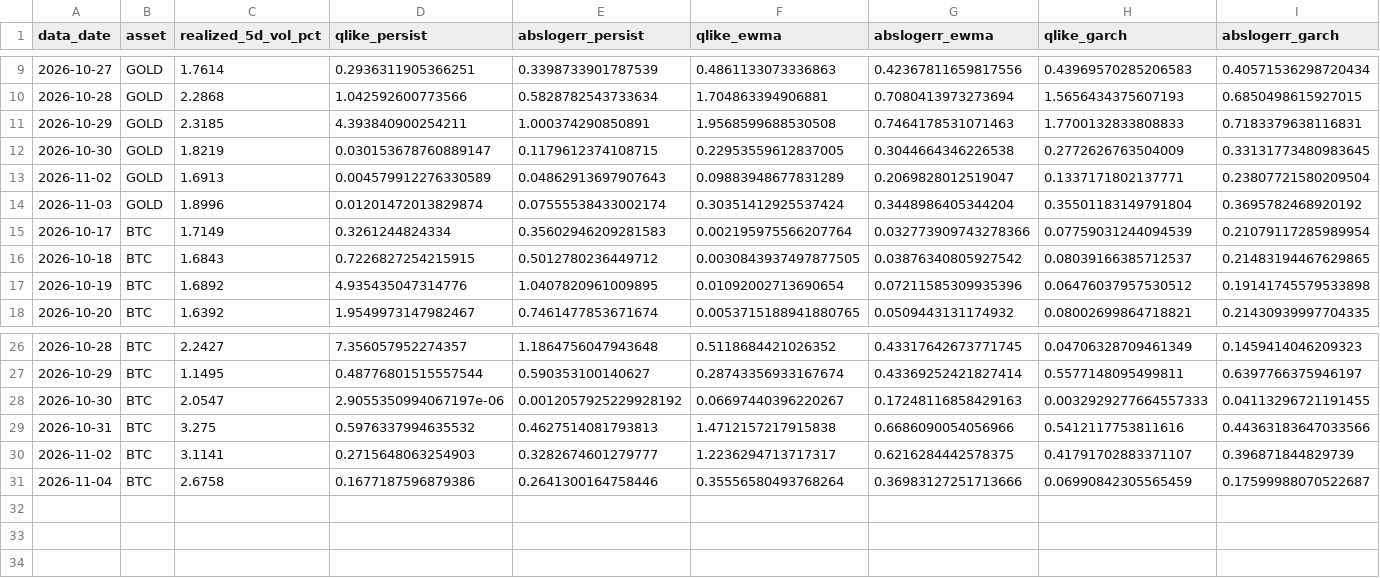
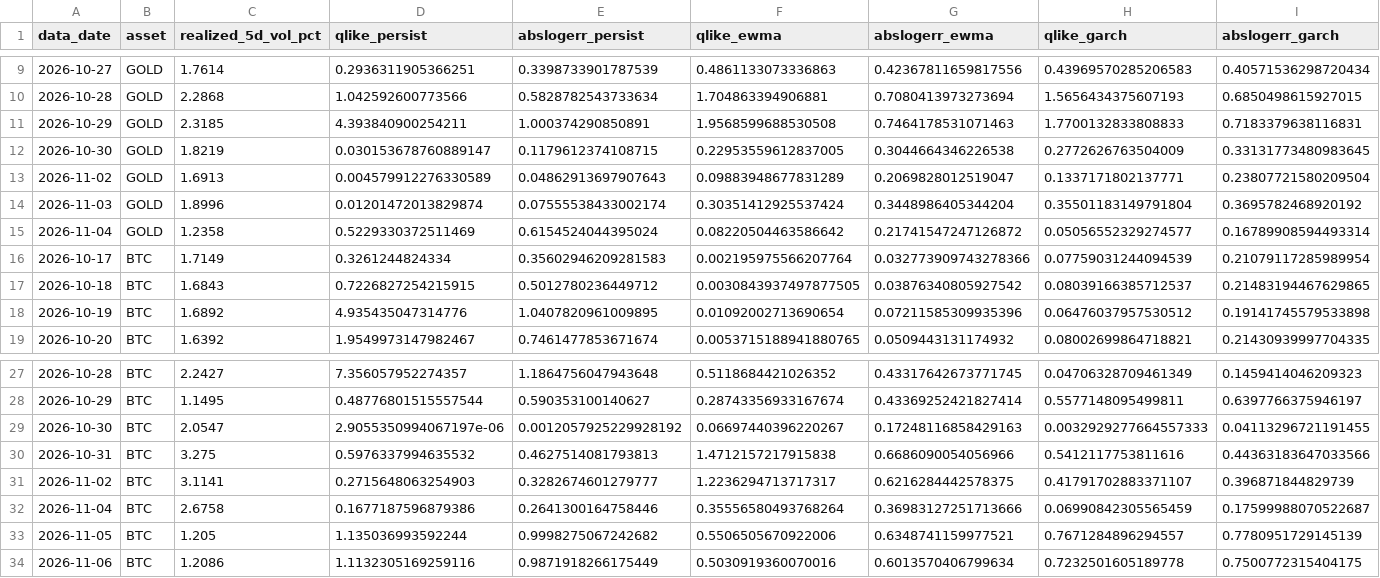
Before and after one commit to AsfahanJaved328/Model-Training-on-Gold-dataset, a CSV file: results/forecast_eval_v3.csv, drawn as a sheet; only a part is shown, gaps mark what is left out; rows hold the shown columns only; the diff names each change by its address in the sheet, - before the commit and + after, or states it on an @@ line.

```diff
--- a/results/forecast_eval_v3.csv
+++ b/results/forecast_eval_v3.csv
+row 15: 2026-11-04 | GOLD | 1.2358 | 0.5229330372511469 | 0.6154524044395024 | 0.08220504463586642 | 0.21741547247126872 | 0.05056552329274577 | 0.16789908594493314
+row 33: 2026-11-05 | BTC | 1.205 | 1.135036993592244 | 0.9998275067242682 | 0.5506505670922006 | 0.6348741159977521 | 0.7671284896294557 | 0.7780951729145139
+row 34: 2026-11-06 | BTC | 1.2086 | 1.1132305169259116 | 0.9871918266175449 | 0.5030919360070016 | 0.6013570406799634 | 0.7232501605189778 | 0.7500772315404175
```
Also changed, not shown: results/forecast_log_v3.csv, 1 other file.
